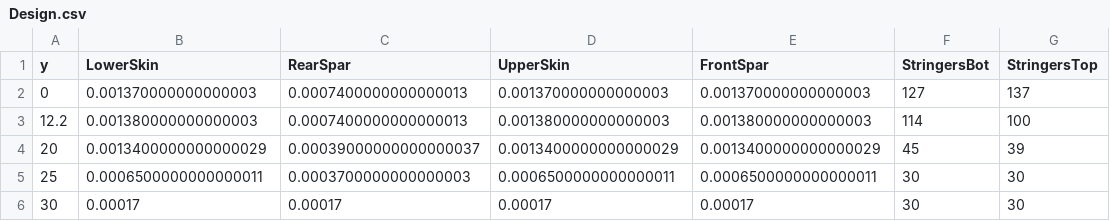
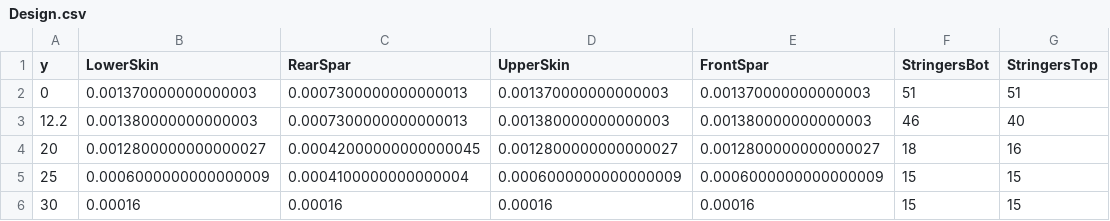
Before and after one commit to MalteWegener99/WingAnalyser, a CSV file: Design.csv, drawn as a sheet.

```diff
--- a/Design.csv
+++ b/Design.csv
@@ -1,6 +1,6 @@
 y,LowerSkin,RearSpar,UpperSkin,FrontSpar,StringersBot,StringersTop
-0,0.001370000000000003,0.0007400000000000013,0.001370000000000003,0.001370000000000003,127,137
-12.2,0.001380000000000003,0.0007400000000000013,0.001380000000000003,0.001380000000000003,114,100
-20,0.0013400000000000029,0.00039000000000000037,0.0013400000000000029,0.0013400000000000029,45,39
-25,0.0006500000000000011,0.0003700000000000003,0.0006500000000000011,0.0006500000000000011,30,30
-30,0.00017,0.00017,0.00017,0.00017,30,30
+0,0.001370000000000003,0.0007300000000000013,0.001370000000000003,0.001370000000000003,51,51
+12.2,0.001380000000000003,0.0007300000000000013,0.001380000000000003,0.001380000000000003,46,40
+20,0.0012800000000000027,0.00042000000000000045,0.0012800000000000027,0.0012800000000000027,18,16
+25,0.0006000000000000009,0.0004100000000000004,0.0006000000000000009,0.0006000000000000009,15,15
+30,0.00016,0.00016,0.00016,0.00016,15,15
```
Also changed, not shown: 2 other files.
